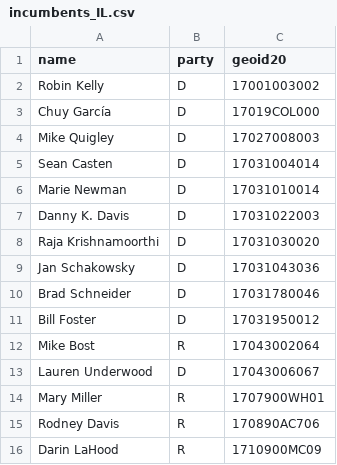
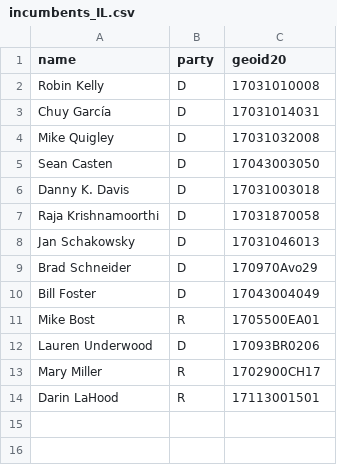
Before and after one commit to zfdupont/huskies, a CSV file: scripts/data/IL/incumbents_IL.csv, drawn as a sheet.

```diff
--- a/scripts/data/IL/incumbents_IL.csv
+++ b/scripts/data/IL/incumbents_IL.csv
@@ -1,16 +1,14 @@
 name,party,geoid20
-Robin Kelly,D,17001003002
-Chuy García,D,17019COL000
-Mike Quigley,D,17027008003
-Sean Casten,D,17031004014
-Marie Newman,D,17031010014
-Danny K. Davis,D,17031022003
-Raja Krishnamoorthi,D,17031030020
-Jan Schakowsky,D,17031043036
-Brad Schneider,D,17031780046
-Bill Foster,D,17031950012
-Mike Bost,R,17043002064
-Lauren Underwood,D,17043006067
-Mary Miller,R,1707900WH01
-Rodney Davis,R,170890AC706
-Darin LaHood,R,1710900MC09
+Robin Kelly,D,17031010008
+Chuy García,D,17031014031
+Mike Quigley,D,17031032008
+Sean Casten,D,17043003050
+Danny K. Davis,D,17031003018
+Raja Krishnamoorthi,D,17031870058
+Jan Schakowsky,D,17031046013
+Brad Schneider,D,170970Avo29
+Bill Foster,D,17043004049
+Mike Bost,R,1705500EA01
+Lauren Underwood,D,17093BR0206
+Mary Miller,R,1702900CH17
+Darin LaHood,R,17113001501
```
Also changed, not shown: scripts/data/GA/incumbents_GA.csv, scripts/data/NY/incumbents_NY.csv.
